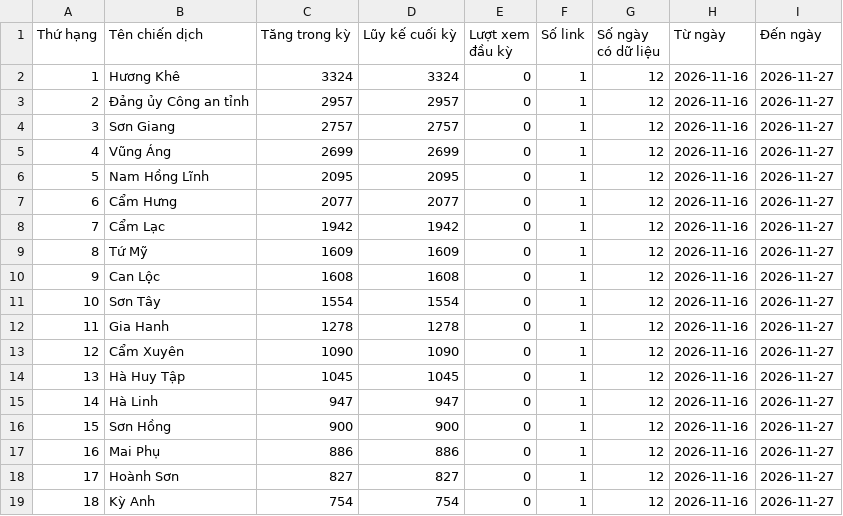
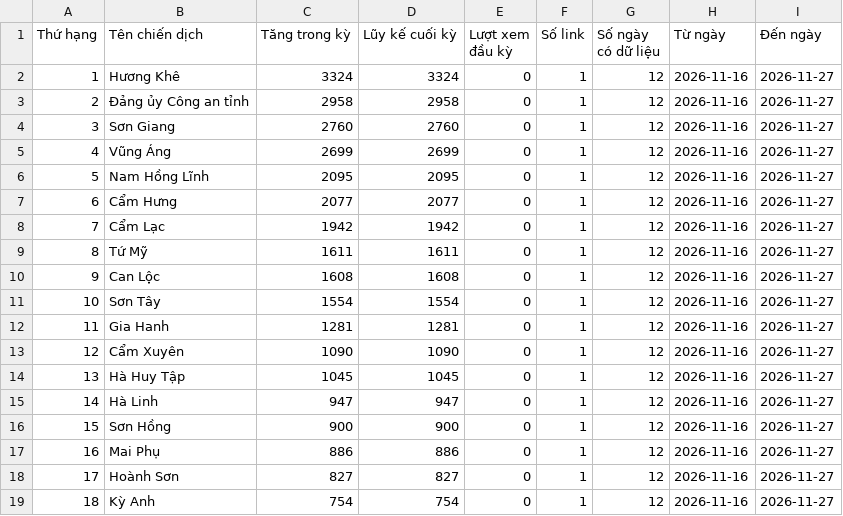
Before and after one commit to phuonglinh-ai/truyenthonghatinh, a CSV file: data.csv, drawn as a sheet; only a part is shown.

Commit message:
Update data 2026-11-27 01:15

```diff
--- a/data.csv
+++ b/data.csv
@@ -2,4 +2,4 @@
 1,Hương Khê,3324,3324,0,1,12,2026-11-16,2026-11-27
-2,Đảng ủy Công an tỉnh,2957,2957,0,1,12,2026-11-16,2026-11-27
-3,Sơn Giang,2757,2757,0,1,12,2026-11-16,2026-11-27
+2,Đảng ủy Công an tỉnh,2958,2958,0,1,12,2026-11-16,2026-11-27
+3,Sơn Giang,2760,2760,0,1,12,2026-11-16,2026-11-27
 4,Vũng Áng,2699,2699,0,1,12,2026-11-16,2026-11-27
@@ -8,6 +8,6 @@
 7,Cẩm Lạc,1942,1942,0,1,12,2026-11-16,2026-11-27
-8,Tứ Mỹ,1609,1609,0,1,12,2026-11-16,2026-11-27
+8,Tứ Mỹ,1611,1611,0,1,12,2026-11-16,2026-11-27
 9,Can Lộc,1608,1608,0,1,12,2026-11-16,2026-11-27
 10,Sơn Tây,1554,1554,0,1,12,2026-11-16,2026-11-27
-11,Gia Hanh,1278,1278,0,1,12,2026-11-16,2026-11-27
+11,Gia Hanh,1281,1281,0,1,12,2026-11-16,2026-11-27
 12,Cẩm Xuyên,1090,1090,0,1,12,2026-11-16,2026-11-27
```
